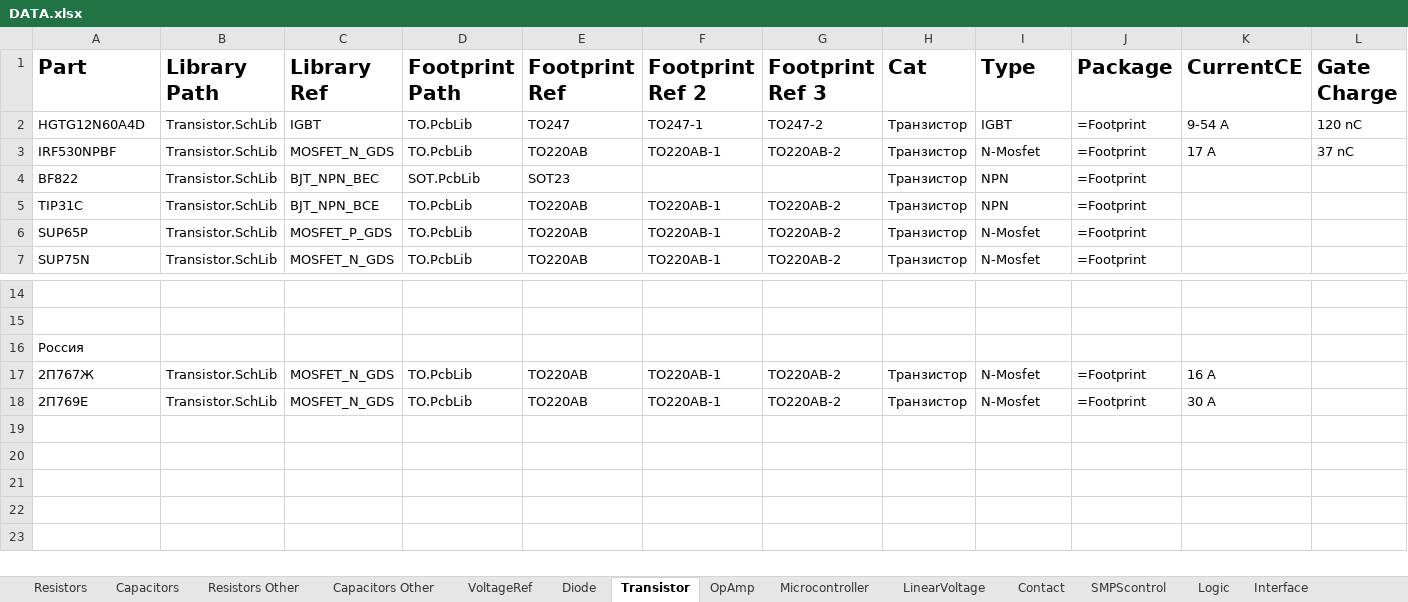
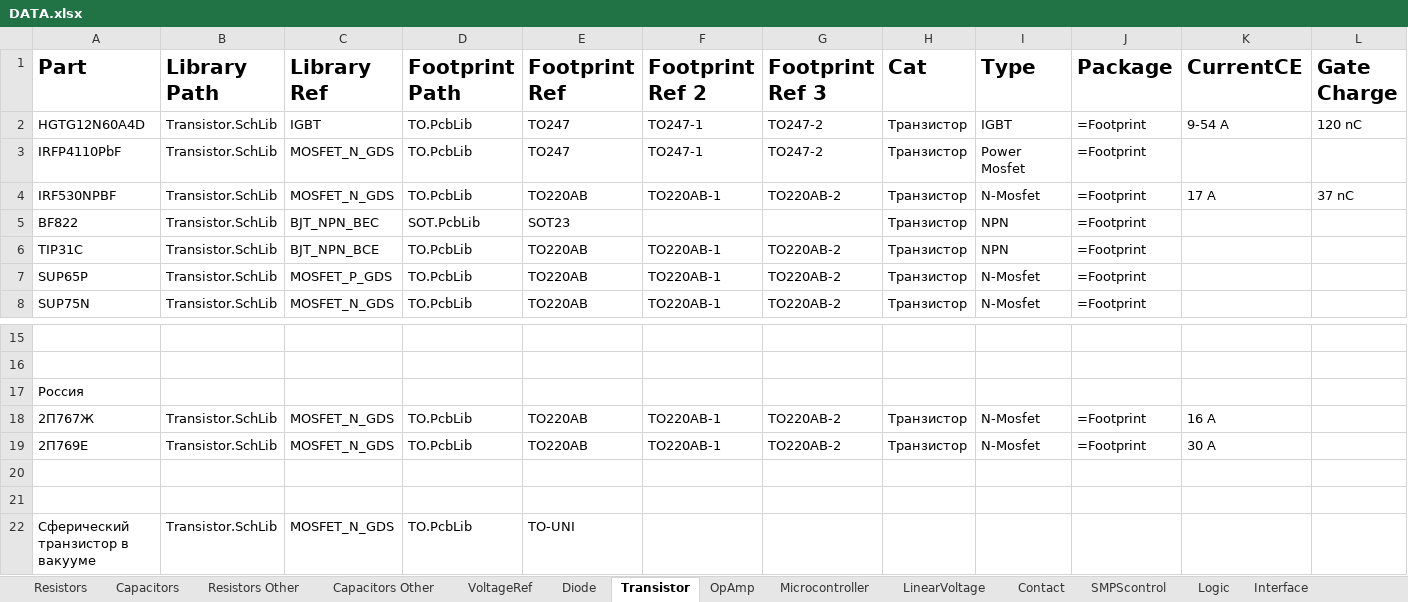
Before and after one commit to KirB523/LIB, an Excel workbook: DATA.xlsx, sheet Transistor, drawn as a sheet; only a part is shown, gaps mark what is left out; values as stored, in another font and other column widths than the file's, no borders; rows hold the shown columns only; the diff names each change by its address in the sheet, - before the commit and + after, or states it on an @@ line.

```diff
--- a/DATA.xlsx (sheet Transistor)
+++ b/DATA.xlsx (sheet Transistor)
+row 3: IRFP4110PbF | Transistor.SchLib | MOSFET_N_GDS | TO.PcbLib | TO247 | TO247-1 | TO247-2 | Транзистор | Power Mosfet | =Footprint
+row 20: (empty)
+row 21: (empty)
+row 22: Сферический транзистор в вакууме | Transistor.SchLib | MOSFET_N_GDS | TO.PcbLib | TO-UNI
```
Also changed, not shown: sheet Diode, sheet LinearVoltage, sheet Drivers, sheet Sensors, sheet SMPScontrol, sheet Magnetics, 1 more sheet, 8 other files.
